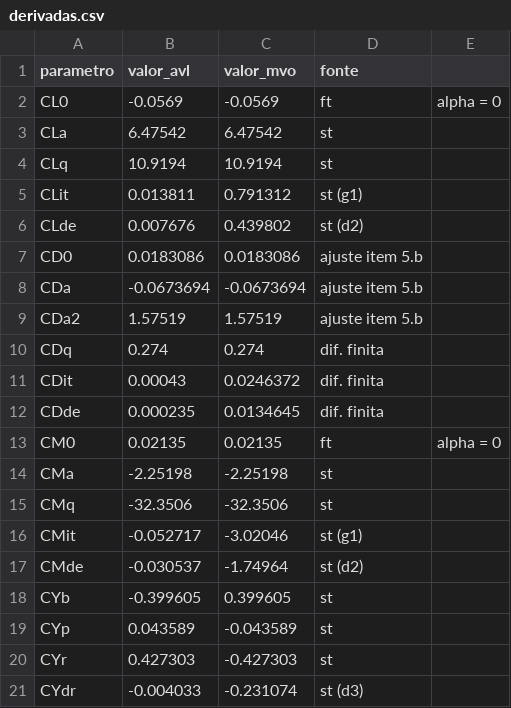
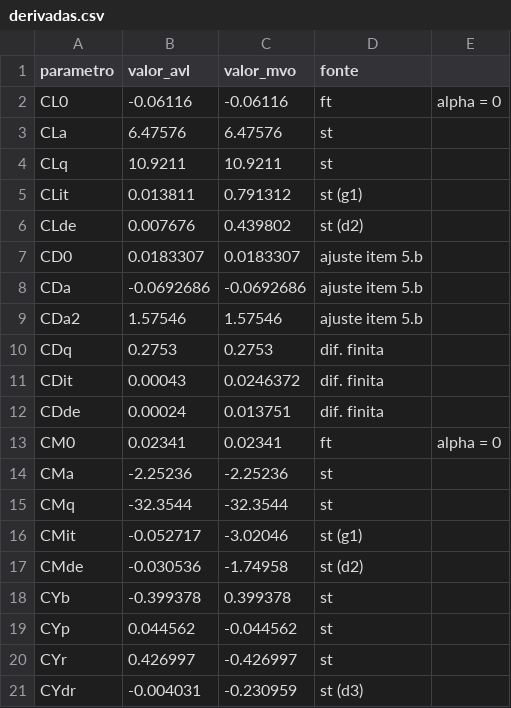
Before and after one commit to fabiourio/prj23_ararinha, a CSV file: relatorio_lab04/tables/derivadas.csv, drawn as a sheet; only a part is shown; the diff covers the shown part only.

```diff
--- a/relatorio_lab04/tables/derivadas.csv
+++ b/relatorio_lab04/tables/derivadas.csv
@@ -1,21 +1,21 @@
 parametro,valor_avl,valor_mvo,fonte
-CL0,-0.0569,-0.0569,ft, alpha = 0
-CLa,6.47542,6.47542,st
-CLq,10.9194,10.9194,st
+CL0,-0.06116,-0.06116,ft, alpha = 0
+CLa,6.47576,6.47576,st
+CLq,10.9211,10.9211,st
 CLit,0.013811,0.791312,st (g1)
 CLde,0.007676,0.439802,st (d2)
-CD0,0.0183086,0.0183086,ajuste item 5.b
-CDa,-0.0673694,-0.0673694,ajuste item 5.b
-CDa2,1.57519,1.57519,ajuste item 5.b
-CDq,0.274,0.274,dif. finita
+CD0,0.0183307,0.0183307,ajuste item 5.b
+CDa,-0.0692686,-0.0692686,ajuste item 5.b
+CDa2,1.57546,1.57546,ajuste item 5.b
+CDq,0.2753,0.2753,dif. finita
 CDit,0.00043,0.0246372,dif. finita
-CDde,0.000235,0.0134645,dif. finita
-CM0,0.02135,0.02135,ft, alpha = 0
-CMa,-2.25198,-2.25198,st
-CMq,-32.3506,-32.3506,st
+CDde,0.00024,0.013751,dif. finita
+CM0,0.02341,0.02341,ft, alpha = 0
+CMa,-2.25236,-2.25236,st
+CMq,-32.3544,-32.3544,st
 CMit,-0.052717,-3.02046,st (g1)
-CMde,-0.030537,-1.74964,st (d2)
-CYb,-0.399605,0.399605,st
-CYp,0.043589,-0.043589,st
-CYr,0.427303,-0.427303,st
-CYdr,-0.004033,-0.231074,st (d3)
+CMde,-0.030536,-1.74958,st (d2)
+CYb,-0.399378,0.399378,st
+CYp,0.044562,-0.044562,st
+CYr,0.426997,-0.426997,st
+CYdr,-0.004031,-0.230959,st (d3)
```
Also changed, not shown: 18 edited cells elsewhere in this file, relatorio_lab04/tables/clxy_aft_livre.csv, relatorio_lab04/tables/clxy_aft_trim.csv, 29 other files.
